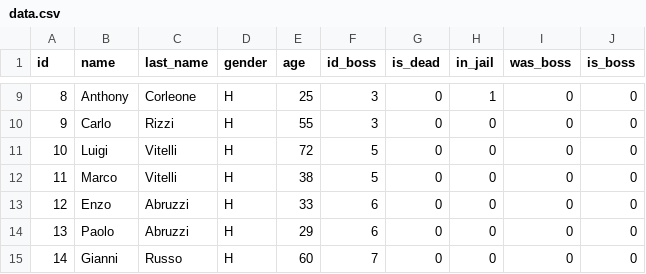
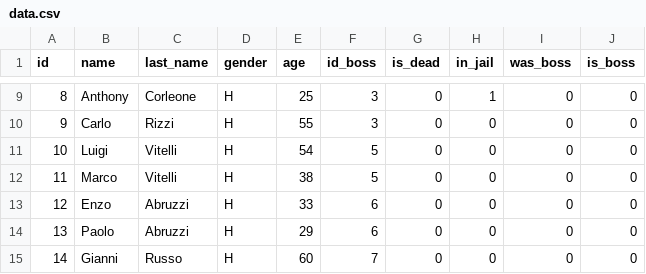
Before and after one commit to LailaMichelleGoveaMeoz/ProyectoEDDmafia, a CSV file: bin/data.csv, drawn as a sheet; only a part is shown, gaps mark what is left out.

```diff
--- a/bin/data.csv
+++ b/bin/data.csv
@@ -10,3 +10,3 @@ id,name,last_name,gender,age,id_boss,is_dead,in_jail,was_boss,is_boss
 9,Carlo,Rizzi,H,55,3,0,0,0,0
-10,Luigi,Vitelli,H,72,5,0,0,0,0
+10,Luigi,Vitelli,H,54,5,0,0,0,0
 11,Marco,Vitelli,H,38,5,0,0,0,0
```
Also changed, not shown: 3 other files.
